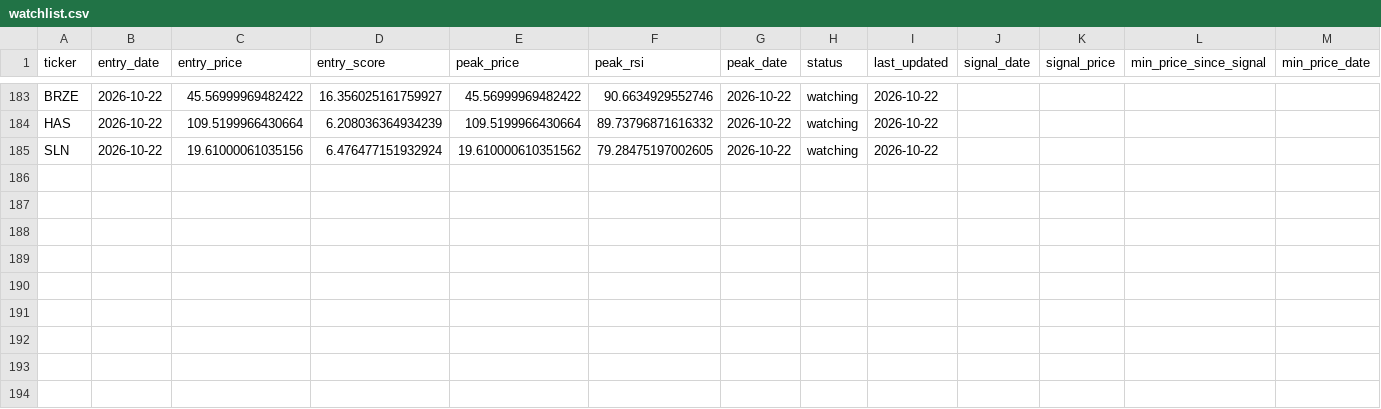
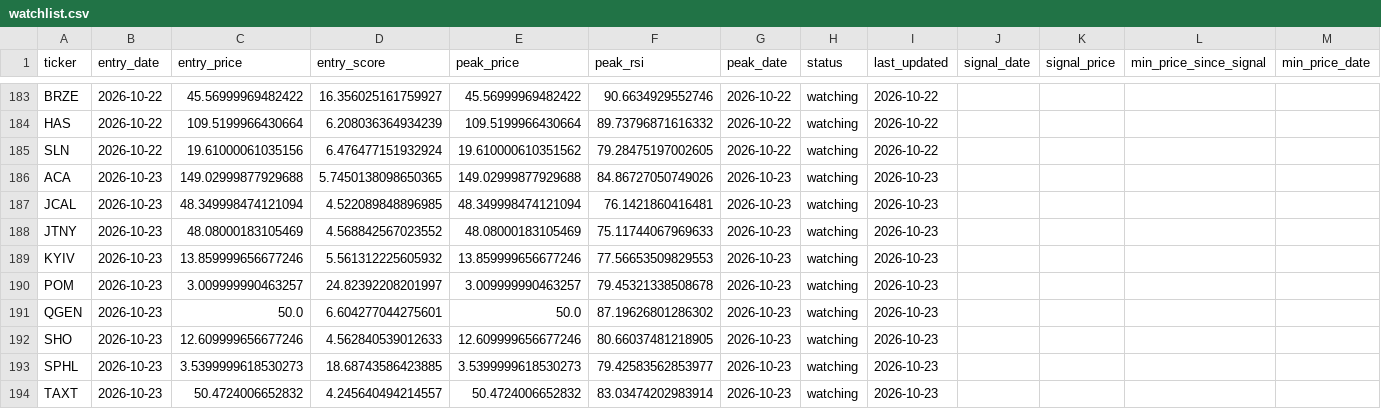
Before and after one commit to kgb1970-gh/stock-crash-tracker, a CSV file: data/watchlist.csv, drawn as a sheet; only a part is shown, gaps mark what is left out; the diff names each change by its address in the sheet, - before the commit and + after, or states it on an @@ line.

```diff
--- a/data/watchlist.csv
+++ b/data/watchlist.csv
+row 186: ACA | 2026-10-23 | 149.02999877929688 | 5.7450138098650365 | 149.02999877929688 | 84.86727050749026 | 2026-10-23 | watching | 2026-10-23
+row 187: JCAL | 2026-10-23 | 48.349998474121094 | 4.522089848896985 | 48.349998474121094 | 76.1421860416481 | 2026-10-23 | watching | 2026-10-23
+row 188: JTNY | 2026-10-23 | 48.08000183105469 | 4.568842567023552 | 48.08000183105469 | 75.11744067969633 | 2026-10-23 | watching | 2026-10-23
+row 189: KYIV | 2026-10-23 | 13.859999656677246 | 5.561312225605932 | 13.859999656677246 | 77.56653509829553 | 2026-10-23 | watching | 2026-10-23
+row 190: POM | 2026-10-23 | 3.009999990463257 | 24.82392208201997 | 3.009999990463257 | 79.45321338508678 | 2026-10-23 | watching | 2026-10-23
+row 191: QGEN | 2026-10-23 | 50.0 | 6.604277044275601 | 50.0 | 87.19626801286302 | 2026-10-23 | watching | 2026-10-23
+row 192: SHO | 2026-10-23 | 12.609999656677246 | 4.562840539012633 | 12.609999656677246 | 80.66037481218905 | 2026-10-23 | watching | 2026-10-23
+row 193: SPHL | 2026-10-23 | 3.5399999618530273 | 18.68743586423885 | 3.5399999618530273 | 79.42583562853977 | 2026-10-23 | watching | 2026-10-23
+row 194: TAXT | 2026-10-23 | 50.4724006652832 | 4.245640494214557 | 50.4724006652832 | 83.03474202983914 | 2026-10-23 | watching | 2026-10-23
```
Also changed, not shown: data/alerts.csv, data/watchlist_history.csv.
